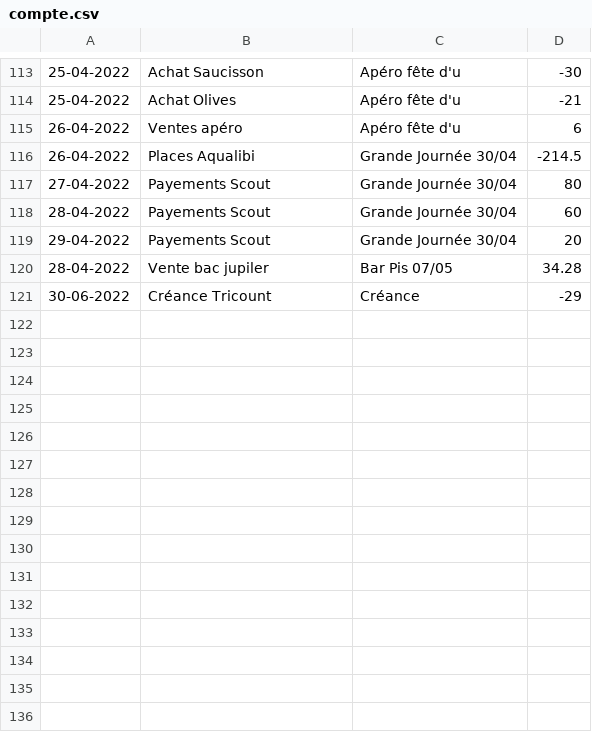
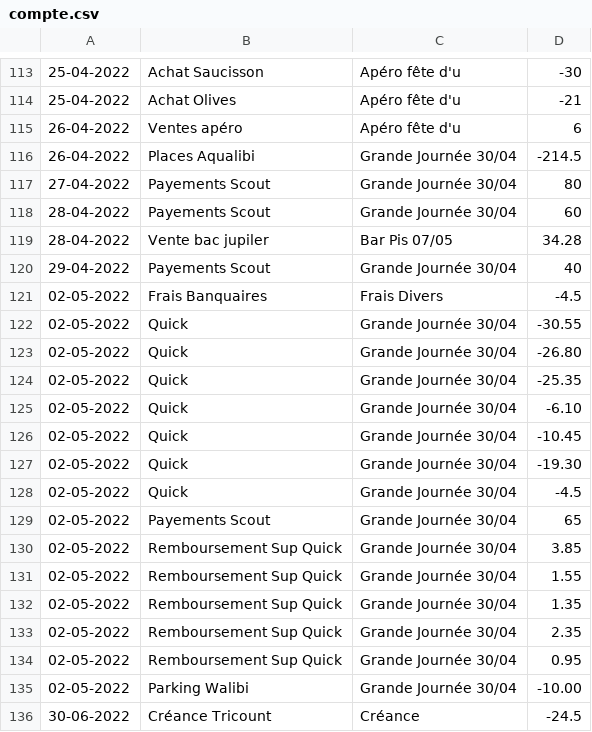
Before and after one commit to MaximeGodfriaux/ComptesPi, a CSV file: csv_files/compte.csv, drawn as a sheet; only a part is shown, gaps mark what is left out.

```diff
--- a/csv_files/compte.csv
+++ b/csv_files/compte.csv
@@ -118,4 +118,19 @@
 28-04-2022,Payements Scout,Grande Journée 30/04,60
-29-04-2022,Payements Scout,Grande Journée 30/04,20
 28-04-2022,Vente bac jupiler,Bar Pis 07/05,34.28
-30-06-2022,Créance Tricount,Créance,-29
+29-04-2022,Payements Scout,Grande Journée 30/04,40
+02-05-2022,Frais Banquaires,Frais Divers,-4.5
+02-05-2022,Quick,Grande Journée 30/04,-30.55
+02-05-2022,Quick,Grande Journée 30/04,-26.80
+02-05-2022,Quick,Grande Journée 30/04,-25.35
+02-05-2022,Quick,Grande Journée 30/04,-6.10
+02-05-2022,Quick,Grande Journée 30/04,-10.45
+02-05-2022,Quick,Grande Journée 30/04,-19.30
+02-05-2022,Quick,Grande Journée 30/04,-4.5
+02-05-2022,Payements Scout,Grande Journée 30/04,65
+02-05-2022,Remboursement Sup Quick,Grande Journée 30/04,3.85
+02-05-2022,Remboursement Sup Quick,Grande Journée 30/04,1.55
+02-05-2022,Remboursement Sup Quick,Grande Journée 30/04,1.35
+02-05-2022,Remboursement Sup Quick,Grande Journée 30/04,2.35
+02-05-2022,Remboursement Sup Quick,Grande Journée 30/04,0.95
+02-05-2022,Parking Walibi,Grande Journée 30/04,-10.00
+30-06-2022,Créance Tricount,Créance,-24.5
```
Also changed, not shown: csv_files/cash.csv, 9 other files.
